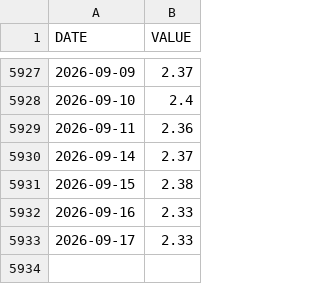
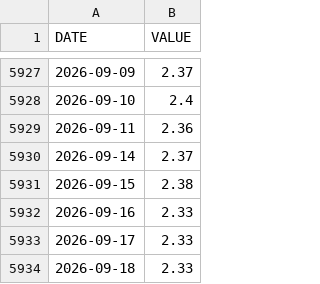
Before and after one commit to jesekdahl-source/MACRO-ECO-RADAR, a CSV file: data_cache/T10YIE.csv, drawn as a sheet; only a part is shown, gaps mark what is left out; the diff names each change by its address in the sheet, - before the commit and + after, or states it on an @@ line.

```diff
--- a/data_cache/T10YIE.csv
+++ b/data_cache/T10YIE.csv
+row 5934: 2026-09-18 | 2.33
```
